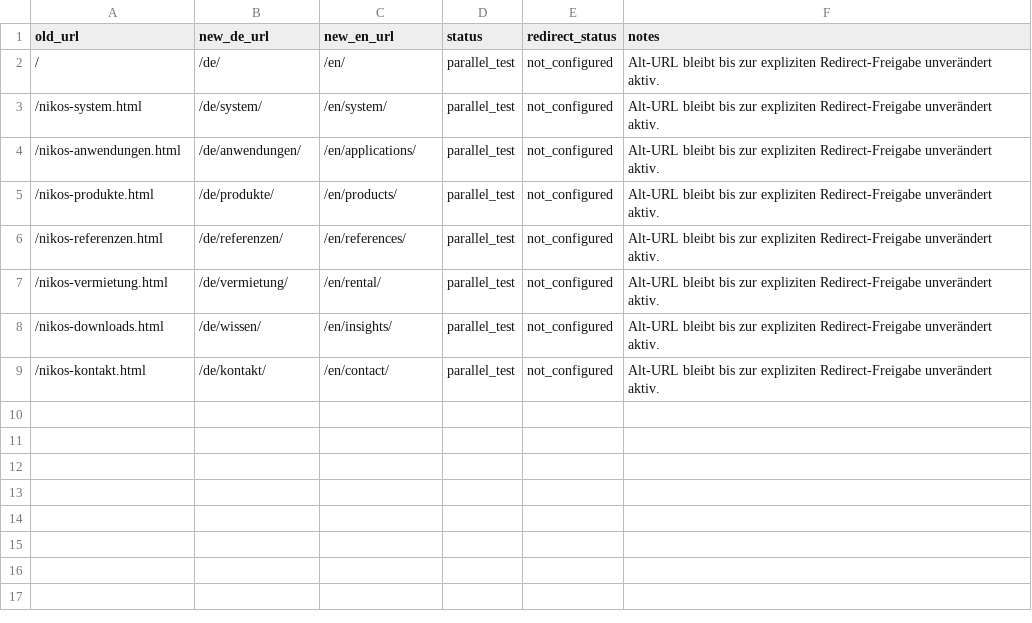
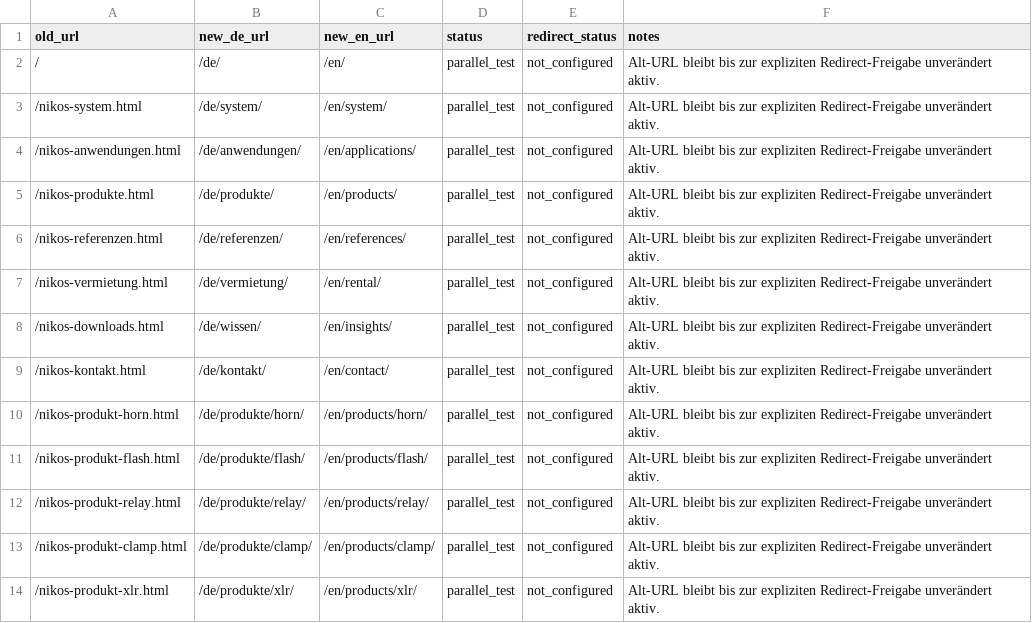
Before and after one commit to olecschierenberg/nikos, a CSV file: migration/url-mapping.csv, drawn as a sheet; the diff names each change by its address in the sheet, - before the commit and + after, or states it on an @@ line.

Commit message:
v2 Test

```diff
--- a/migration/url-mapping.csv
+++ b/migration/url-mapping.csv
+row 10: /nikos-produkt-horn.html | /de/produkte/horn/ | /en/products/horn/ | parallel_test | not_configured | Alt-URL bleibt bis zur expliziten Redirect-Freigabe unverändert aktiv.
+row 11: /nikos-produkt-flash.html | /de/produkte/flash/ | /en/products/flash/ | parallel_test | not_configured | Alt-URL bleibt bis zur expliziten Redirect-Freigabe unverändert aktiv.
+row 12: /nikos-produkt-relay.html | /de/produkte/relay/ | /en/products/relay/ | parallel_test | not_configured | Alt-URL bleibt bis zur expliziten Redirect-Freigabe unverändert aktiv.
+row 13: /nikos-produkt-clamp.html | /de/produkte/clamp/ | /en/products/clamp/ | parallel_test | not_configured | Alt-URL bleibt bis zur expliziten Redirect-Freigabe unverändert aktiv.
+row 14: /nikos-produkt-xlr.html | /de/produkte/xlr/ | /en/products/xlr/ | parallel_test | not_configured | Alt-URL bleibt bis zur expliziten Redirect-Freigabe unverändert aktiv.
```
Also changed, not shown: 13 other files.
